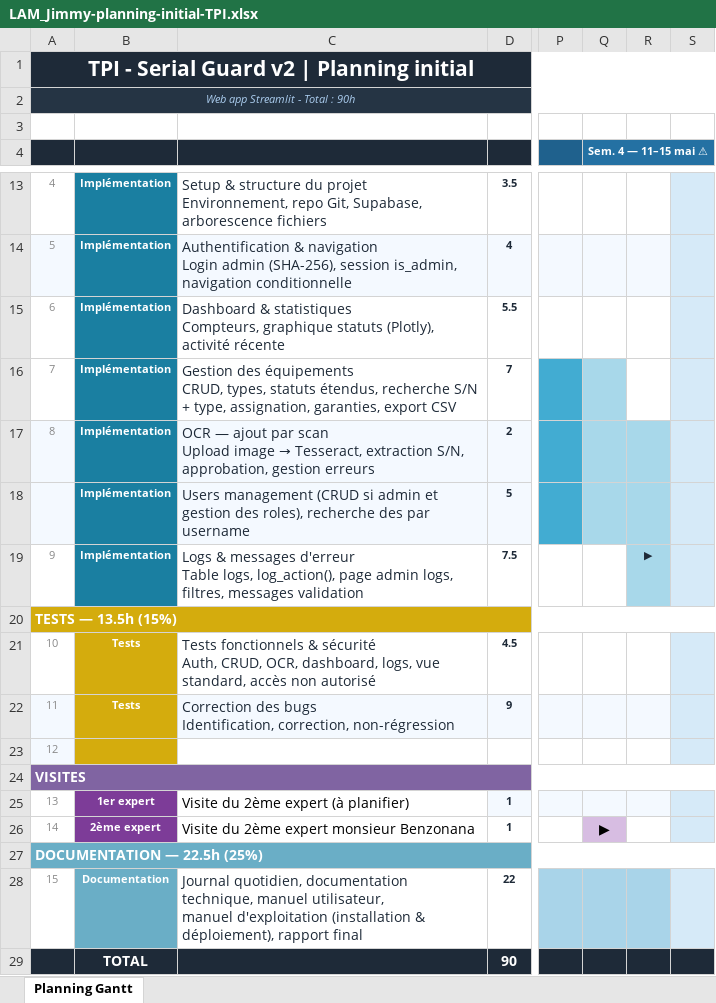
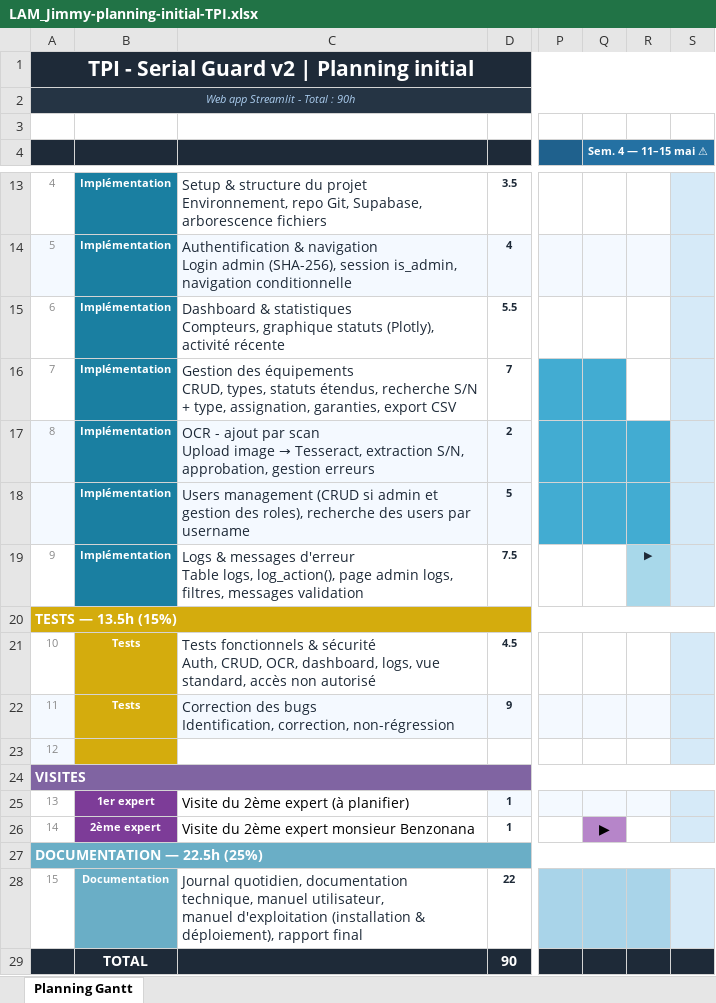
Before and after one commit to jimmylamcpnv/TPI, an Excel workbook: Documents/LAM_Jimmy-planning-initial-TPI.xlsx, sheet Planning Gantt, drawn as a sheet; only a part is shown, gaps mark what is left out; values as stored, in another font and other column widths than the file's, no borders; the diff names each change by its address in the sheet, - before the commit and + after, or states it on an @@ line.

```diff
--- a/Documents/LAM_Jimmy-planning-initial-TPI.xlsx (sheet Planning Gantt)
+++ b/Documents/LAM_Jimmy-planning-initial-TPI.xlsx (sheet Planning Gantt)
-Q16 fill: #A8D8EA
+Q16 fill: #42ACD2
-C17: OCR — ajout par…
+C17: OCR - ajout par…
-Q17:R18 fill: #A8D8EA
+Q17:R18 fill: #42ACD2
-C18: …recherche des par username
+C18: …recherche des users par username
-Q26 fill: #D7BDE2
+Q26 fill: #B685C9
```
Also changed, not shown: Documents/LAM_Jimmy-journal-travail-TPI.xlsx, 10 other files.
